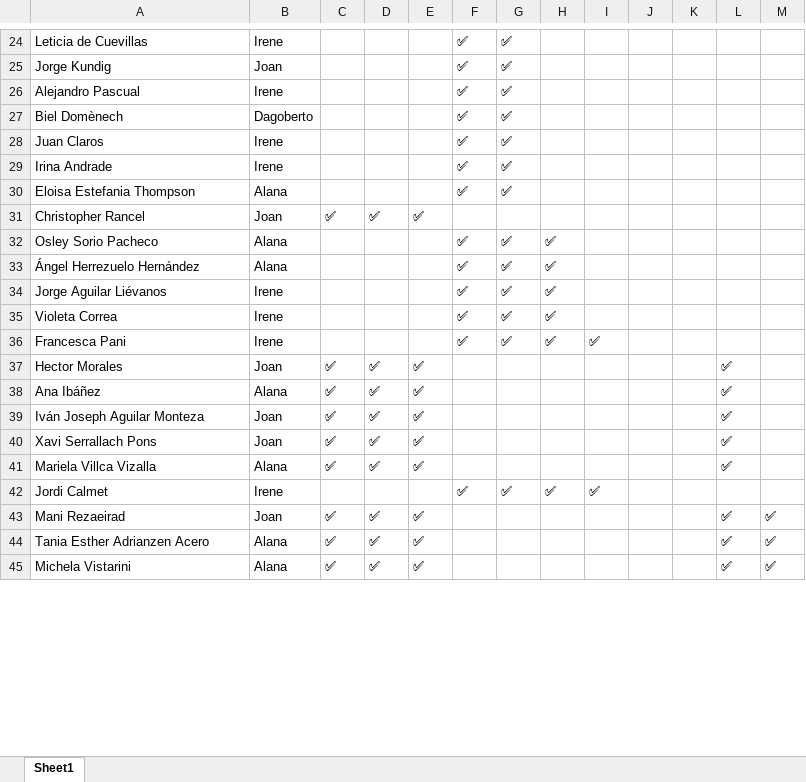
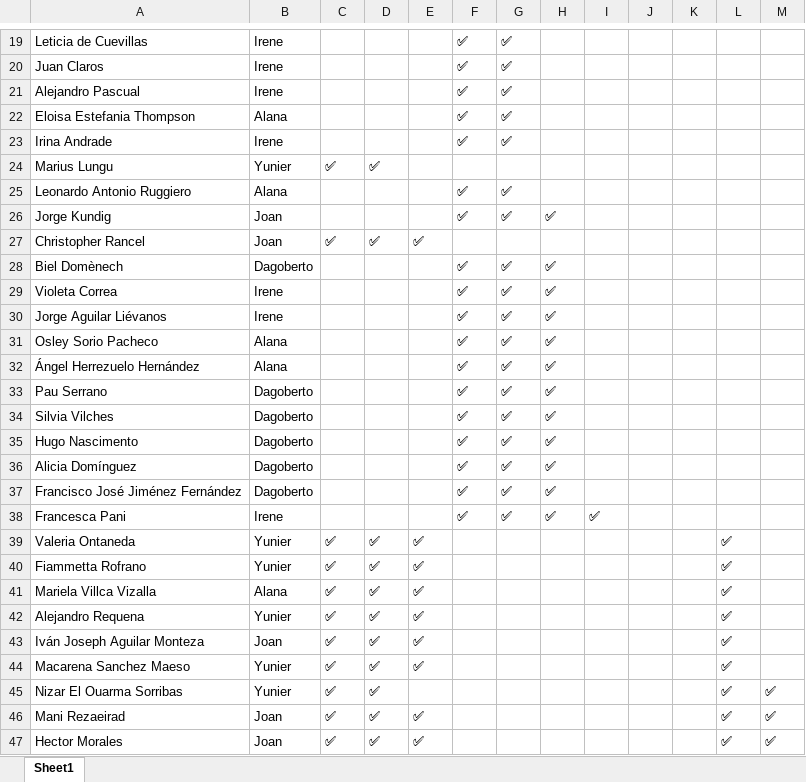
Before and after one commit to alanaolivieri/P2P-ITA, an Excel workbook: data/p2p_latest.xlsx, sheet Sheet1, drawn as a sheet; only a part is shown, gaps mark what is left out; the shorter side is filled out with more unchanged rows; values as stored, in another font and other column widths than the file's, no borders; removed rows and columns are numbered as before the commit, all else as after; the diff covers the shown part only; the diff names each change by its address in the sheet, - before the commit and + after, or states it on an @@ line.

```diff
--- a/data/p2p_latest.xlsx (sheet Sheet1)
+++ b/data/p2p_latest.xlsx (sheet Sheet1)
-A20: Jorge Kundig
+A20: Juan Claros
-B20: Joan
+B20: Irene
-A22: Biel Domènech
+A22: Eloisa Estefania Thompson
-B22: Dagoberto
+B22: Alana
-row 28: Juan Claros | Irene |  |  |  | ✅ | ✅
+row 24: Marius Lungu | Yunier | ✅ | ✅
-A25: Eloisa Estefania Thompson
+A25: Leonardo Antonio Ruggiero
+row 26: Jorge Kundig | Joan |  |  |  | ✅ | ✅ | ✅
+row 28: Biel Domènech | Dagoberto |  |  |  | ✅ | ✅ | ✅
+row 29: Violeta Correa | Irene |  |  |  | ✅ | ✅ | ✅
+row 30: Jorge Aguilar Liévanos | Irene |  |  |  | ✅ | ✅ | ✅
-A33: Jorge Aguilar Liévanos
+A33: Pau Serrano
-B33: Irene
+B33: Dagoberto
+row 34: Silvia Vilches | Dagoberto |  |  |  | ✅ | ✅ | ✅
-A35: Violeta Correa
+A35: Hugo Nascimento
-B35: Irene
+B35: Dagoberto
+row 36: Alicia Domínguez | Dagoberto |  |  |  | ✅ | ✅ | ✅
+row 37: Francisco José Jiménez Fernández | Dagoberto |  |  |  | ✅ | ✅ | ✅
-A39: Hector Morales
+A39: Valeria Ontaneda
-B39: Joan
+B39: Yunier
+row 40: Fiammetta Rofrano | Yunier | ✅ | ✅ | ✅ |  |  |  |  |  |  | ✅
-A41: Ana Ibáñez
+A41: Mariela Villca Vizalla
+row 42: Alejandro Requena | Yunier | ✅ | ✅ | ✅ |  |  |  |  |  |  | ✅
-A44: Xavi Serrallach Pons
+A44: Macarena Sanchez Maeso
-B44: Joan
+B44: Yunier
-row 41: Mariela Villca Vizalla | Alana | ✅ | ✅ | ✅ |  |  |  |  |  |  | ✅
-row 42: Jordi Calmet | Irene |  |  |  | ✅ | ✅ | ✅ | ✅
+row 45: Nizar El Ouarma Sorribas | Yunier | ✅ | ✅ |  |  |  |  |  |  |  | ✅ | ✅
+row 47: Hector Morales | Joan | ✅ | ✅ | ✅ |  |  |  |  |  |  | ✅ | ✅
```
Also changed, not shown: 20 added rows, 11 removed rows, 12 moved rows and 13 edited cells elsewhere in this sheet, data/actividades.xlsx.
